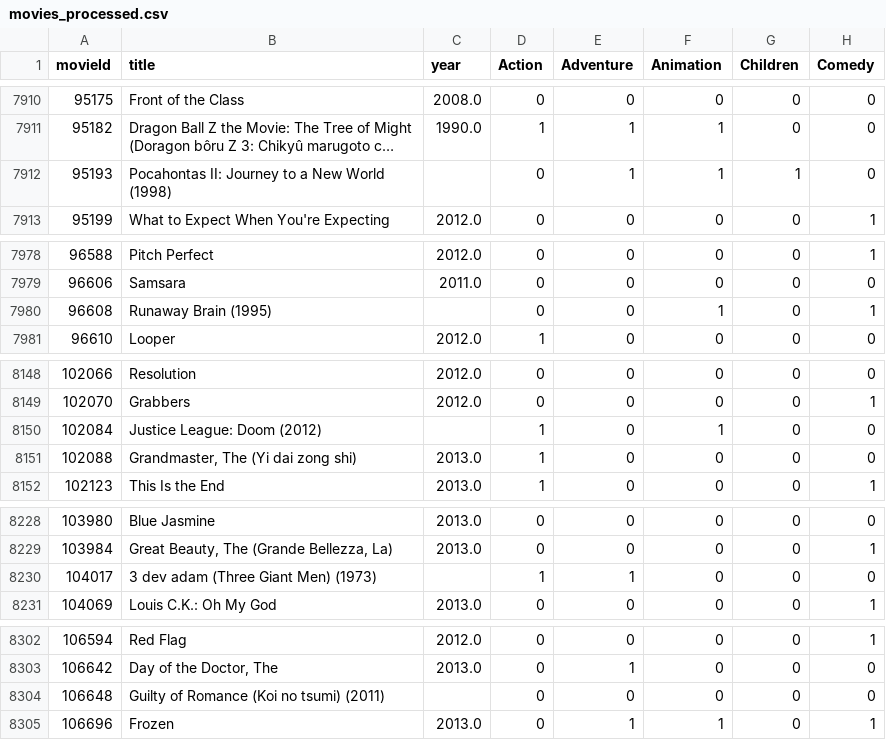
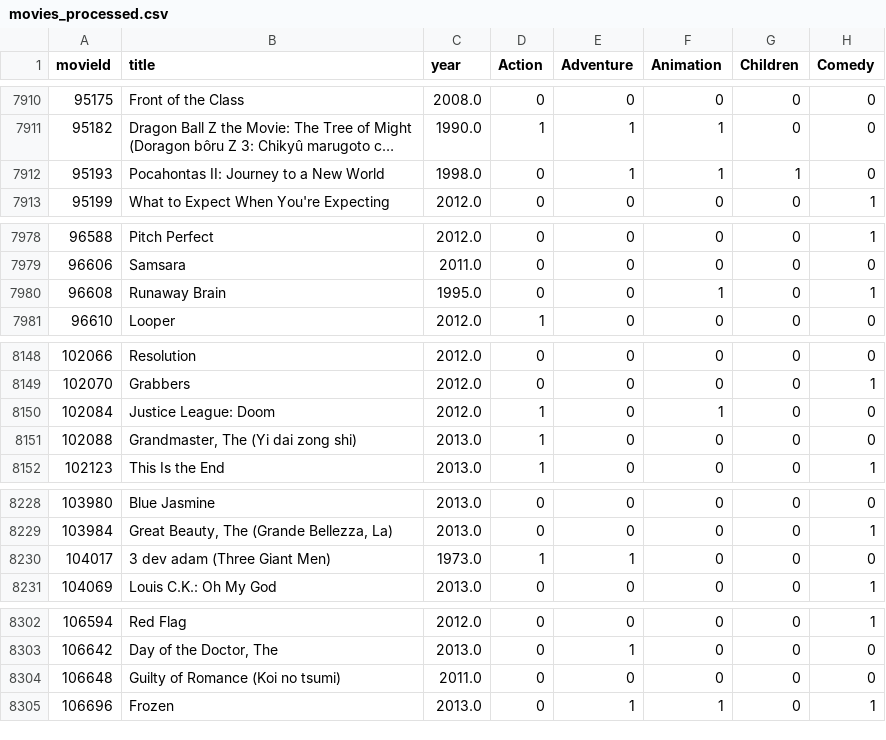
Before and after one commit to nlnguyenkhmt2411007-tech/CineMatch-ML-v2, a CSV file: data/processed/movies_processed.csv, drawn as a sheet; only a part is shown, gaps mark what is left out; long unchanged cells end in …; the diff covers the shown part only; the diff names each change by its address in the sheet, - before the commit and + after, or states it on an @@ line.

```diff
--- a/data/processed/movies_processed.csv
+++ b/data/processed/movies_processed.csv
-B7912 (title): Pocahontas II: Journey to a New World (1998)
+B7912 (title): Pocahontas II: Journey to a New World
-C7912 (year): (empty)
+C7912 (year): 1998.0
-B7980 (title): Runaway Brain (1995)
+B7980 (title): Runaway Brain
-C7980 (year): (empty)
+C7980 (year): 1995.0
-B8150 (title): Justice League: Doom (2012)
+B8150 (title): Justice League: Doom
-C8150 (year): (empty)
+C8150 (year): 2012.0
-B8230 (title): 3 dev adam (Three Giant Men) (1973)
+B8230 (title): 3 dev adam (Three Giant Men)
-C8230 (year): (empty)
+C8230 (year): 1973.0
-B8304 (title): Guilty of Romance (Koi no tsumi) (2011)
+B8304 (title): Guilty of Romance (Koi no tsumi)
-C8304 (year): (empty)
+C8304 (year): 2011.0
```
Also changed, not shown: 12 edited cells elsewhere in this file, data/processed/ratings_test.csv, data/processed/ratings_val.csv, 20 other files.
